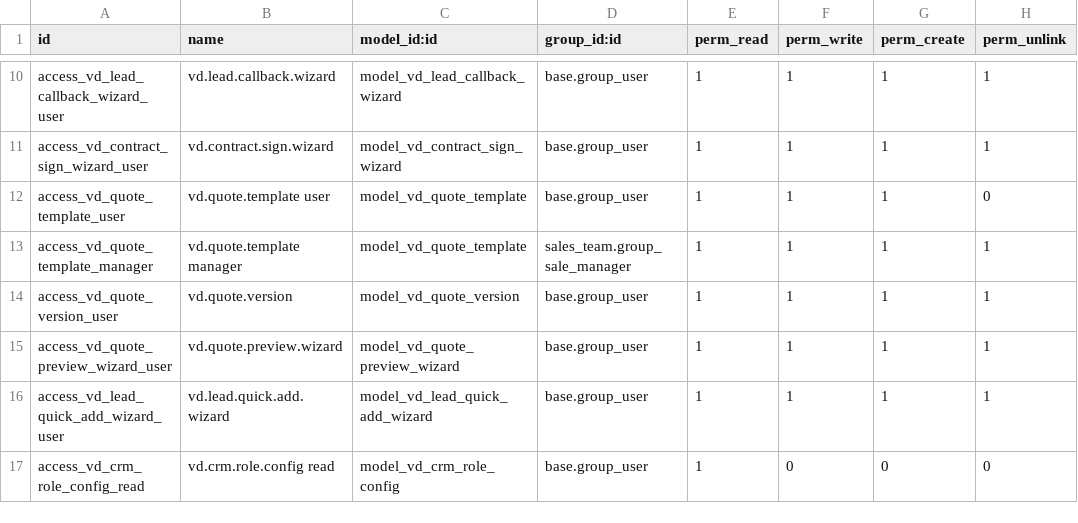
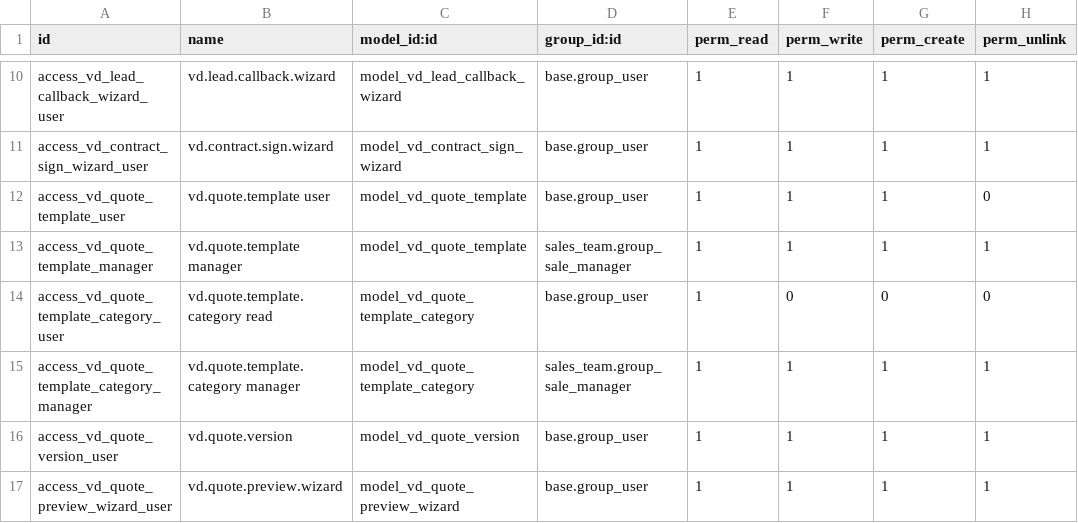
Before and after one commit to Vinaduy/vinaduy-addons-crm, a CSV file: vd_crm_lead/security/ir.model.access.csv, drawn as a sheet; only a part is shown, gaps mark what is left out; the shorter side is filled out with more unchanged rows; the diff names each change by its address in the sheet, - before the commit and + after, or states it on an @@ line.

```diff
--- a/vd_crm_lead/security/ir.model.access.csv
+++ b/vd_crm_lead/security/ir.model.access.csv
+row 14: access_vd_quote_template_category_user | vd.quote.template.category read | model_vd_quote_template_category | base.group_user | 1 | 0 | 0 | 0
+row 15: access_vd_quote_template_category_manager | vd.quote.template.category manager | model_vd_quote_template_category | sales_team.group_sale_manager | 1 | 1 | 1 | 1
```
Also changed, not shown: 5 other files.
